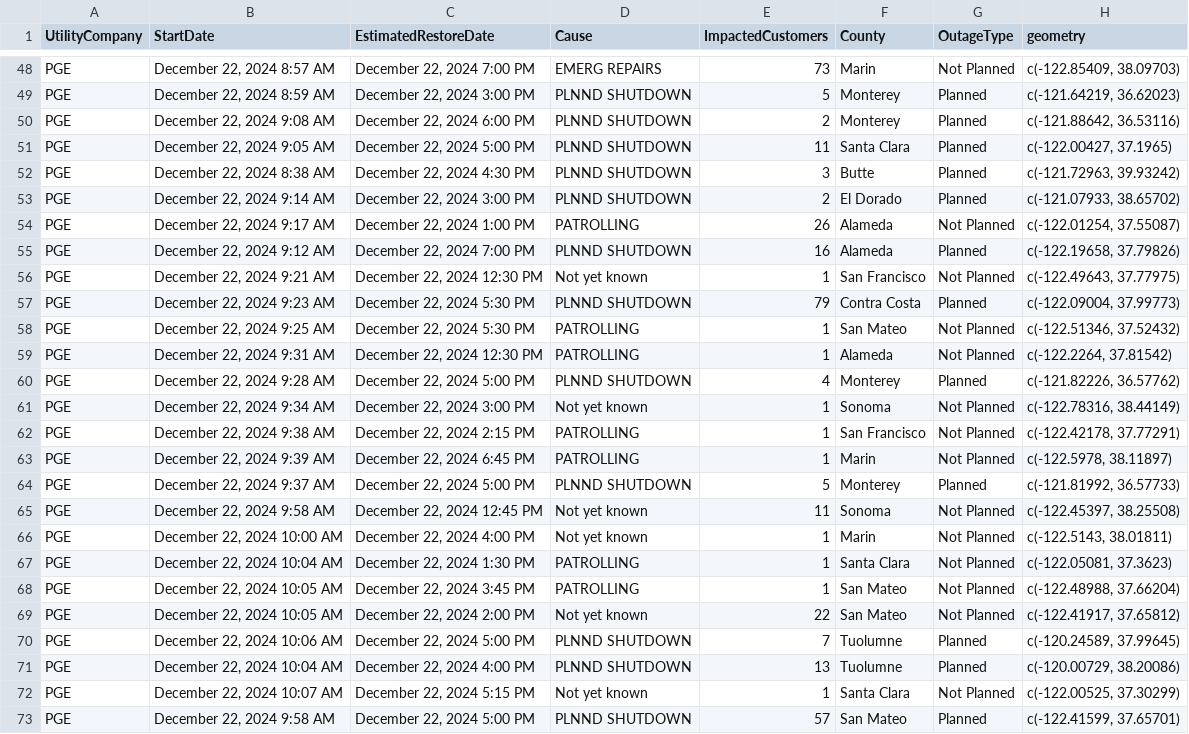
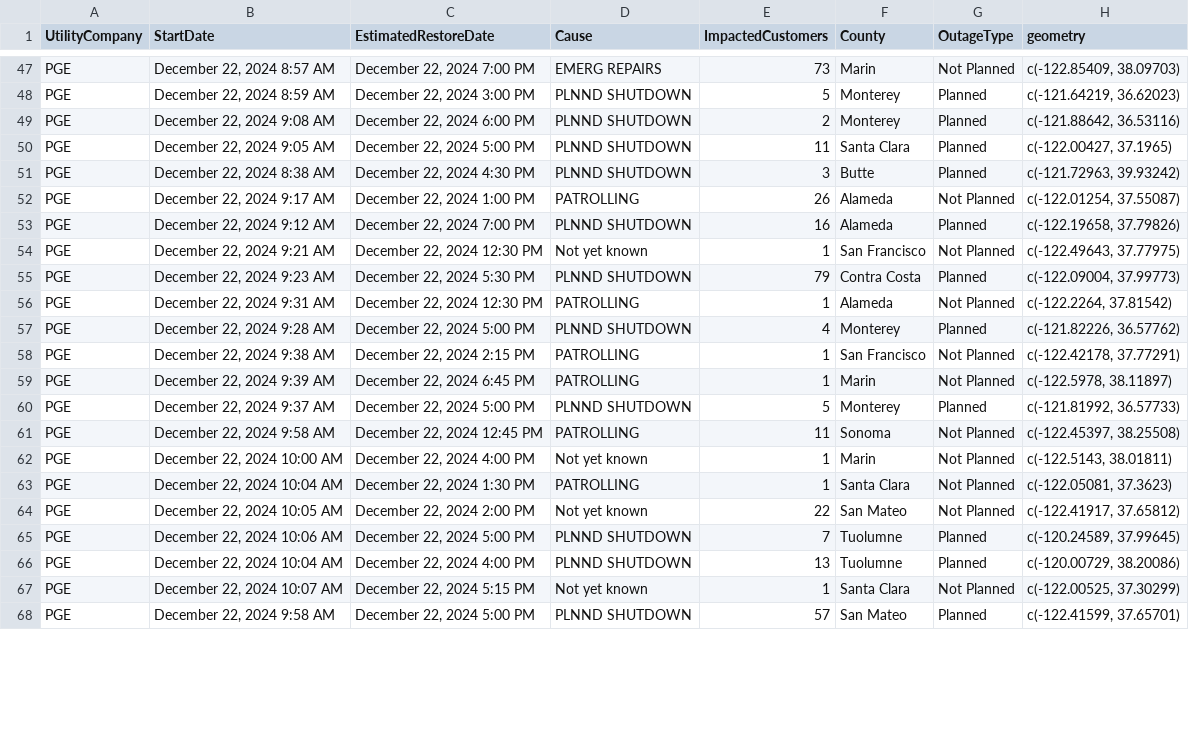
Before and after one commit to abcotvdata/power_outage_tracker, a CSV file: current_power_outages.csv, drawn as a sheet; only a part is shown, gaps mark what is left out; the diff covers the shown part only.

```diff
--- a/current_power_outages.csv
+++ b/current_power_outages.csv
@@ -52,3 +51,2 @@ PGE,"December 22, 2024  9:05 AM","December 22, 2024  5:00 PM",PLNND SHUTDOWN,11,
 PGE,"December 22, 2024  8:38 AM","December 22, 2024  4:30 PM",PLNND SHUTDOWN,3,Butte,Planned,"c(-121.72963, 39.93242)"
-PGE,"December 22, 2024  9:14 AM","December 22, 2024  3:00 PM",PLNND SHUTDOWN,2,El Dorado,Planned,"c(-121.07933, 38.65702)"
 PGE,"December 22, 2024  9:17 AM","December 22, 2024  1:00 PM",PATROLLING,26,Alameda,Not Planned,"c(-122.01254, 37.55087)"
@@ -57,6 +55,4 @@ PGE,"December 22, 2024  9:21 AM","December 22, 2024 12:30 PM",Not yet known,1,Sa
 PGE,"December 22, 2024  9:23 AM","December 22, 2024  5:30 PM",PLNND SHUTDOWN,79,Contra Costa,Planned,"c(-122.09004, 37.99773)"
-PGE,"December 22, 2024  9:25 AM","December 22, 2024  5:30 PM",PATROLLING,1,San Mateo,Not Planned,"c(-122.51346, 37.52432)"
 PGE,"December 22, 2024  9:31 AM","December 22, 2024 12:30 PM",PATROLLING,1,Alameda,Not Planned,"c(-122.2264, 37.81542)"
 PGE,"December 22, 2024  9:28 AM","December 22, 2024  5:00 PM",PLNND SHUTDOWN,4,Monterey,Planned,"c(-121.82226, 36.57762)"
-PGE,"December 22, 2024  9:34 AM","December 22, 2024  3:00 PM",Not yet known,1,Sonoma,Not Planned,"c(-122.78316, 38.44149)"
 PGE,"December 22, 2024  9:38 AM","December 22, 2024  2:15 PM",PATROLLING,1,San Francisco,Not Planned,"c(-122.42178, 37.77291)"
@@ -64,6 +60,5 @@ PGE,"December 22, 2024  9:39 AM","December 22, 2024  6:45 PM",PATROLLING,1,Marin
 PGE,"December 22, 2024  9:37 AM","December 22, 2024  5:00 PM",PLNND SHUTDOWN,5,Monterey,Planned,"c(-121.81992, 36.57733)"
-PGE,"December 22, 2024  9:58 AM","December 22, 2024 12:45 PM",Not yet known,11,Sonoma,Not Planned,"c(-122.45397, 38.25508)"
+PGE,"December 22, 2024  9:58 AM","December 22, 2024 12:45 PM",PATROLLING,11,Sonoma,Not Planned,"c(-122.45397, 38.25508)"
 PGE,"December 22, 2024 10:00 AM","December 22, 2024  4:00 PM",Not yet known,1,Marin,Not Planned,"c(-122.5143, 38.01811)"
 PGE,"December 22, 2024 10:04 AM","December 22, 2024  1:30 PM",PATROLLING,1,Santa Clara,Not Planned,"c(-122.05081, 37.3623)"
-PGE,"December 22, 2024 10:05 AM","December 22, 2024  3:45 PM",PATROLLING,1,San Mateo,Not Planned,"c(-122.48988, 37.66204)"
 PGE,"December 22, 2024 10:05 AM","December 22, 2024  2:00 PM",Not yet known,22,San Mateo,Not Planned,"c(-122.41917, 37.65812)"
```
Also changed, not shown: 6 added rows, 1 removed row, 1 moved row and 5 edited cells elsewhere in this file, 5 other files.
